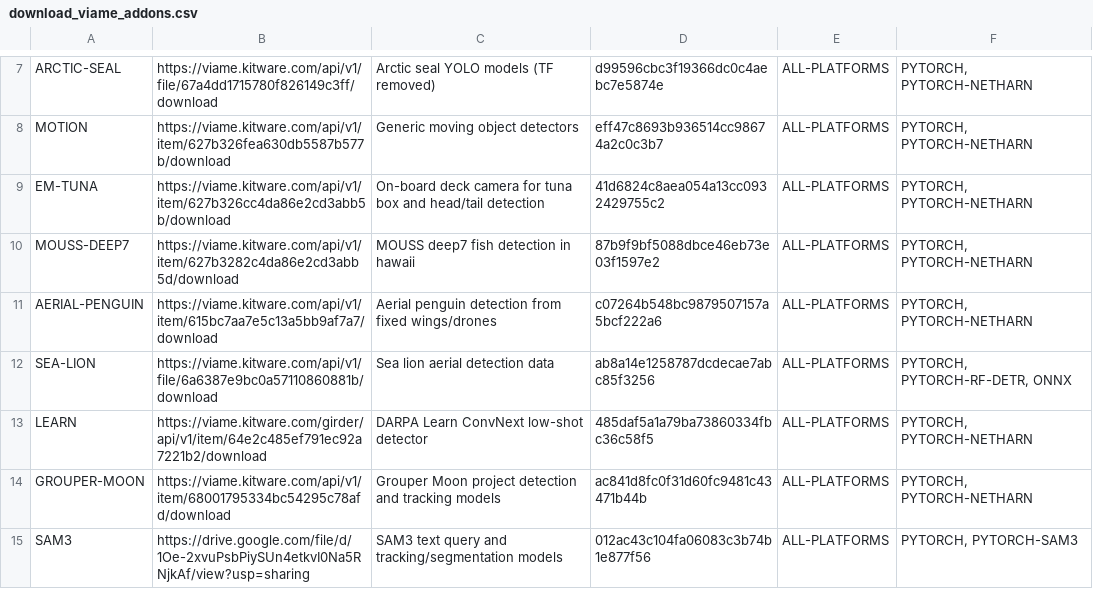
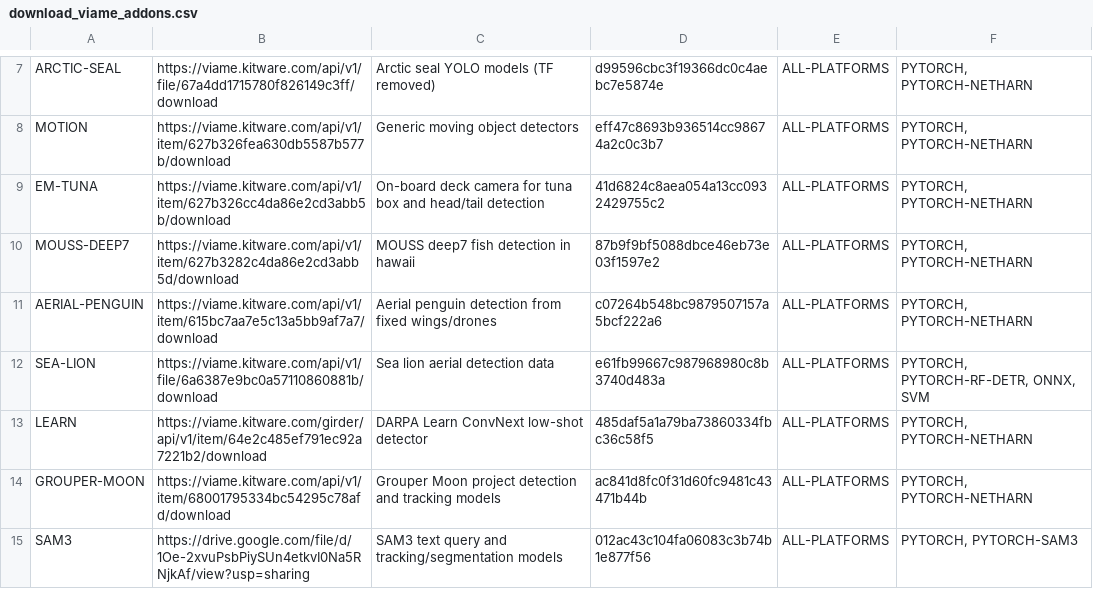
Before and after one commit to VIAME/VIAME, a CSV file: cmake/download_viame_addons.csv, drawn as a sheet; only a part is shown, gaps mark what is left out.

```diff
--- a/cmake/download_viame_addons.csv
+++ b/cmake/download_viame_addons.csv
@@ -11,3 +11,3 @@ MOUSS-DEEP7, https://viame.kitware.com/api/v1/item/627b3282c4da86e2cd3abb5d/down
 AERIAL-PENGUIN, https://viame.kitware.com/api/v1/item/615bc7aa7e5c13a5bb9af7a7/download, Aerial penguin detection from fixed wings/drones, c07264b548bc9879507157a5bcf222a6, ALL-PLATFORMS, "PYTORCH, PYTORCH-NETHARN"
-SEA-LION, https://viame.kitware.com/api/v1/file/6a6387e9bc0a57110860881b/download, Sea lion aerial detection data, ab8a14e1258787dcdecae7abc85f3256, ALL-PLATFORMS, "PYTORCH, PYTORCH-RF-DETR, ONNX"
+SEA-LION, https://viame.kitware.com/api/v1/file/6a6387e9bc0a57110860881b/download, Sea lion aerial detection data, e61fb99667c987968980c8b3740d483a, ALL-PLATFORMS, "PYTORCH, PYTORCH-RF-DETR, ONNX, SVM"
 LEARN, https://viame.kitware.com/girder/api/v1/item/64e2c485ef791ec92a7221b2/download, DARPA Learn ConvNext low-shot detector, 485daf5a1a79ba73860334fbc36c58f5, ALL-PLATFORMS, "PYTORCH, PYTORCH-NETHARN"
```
